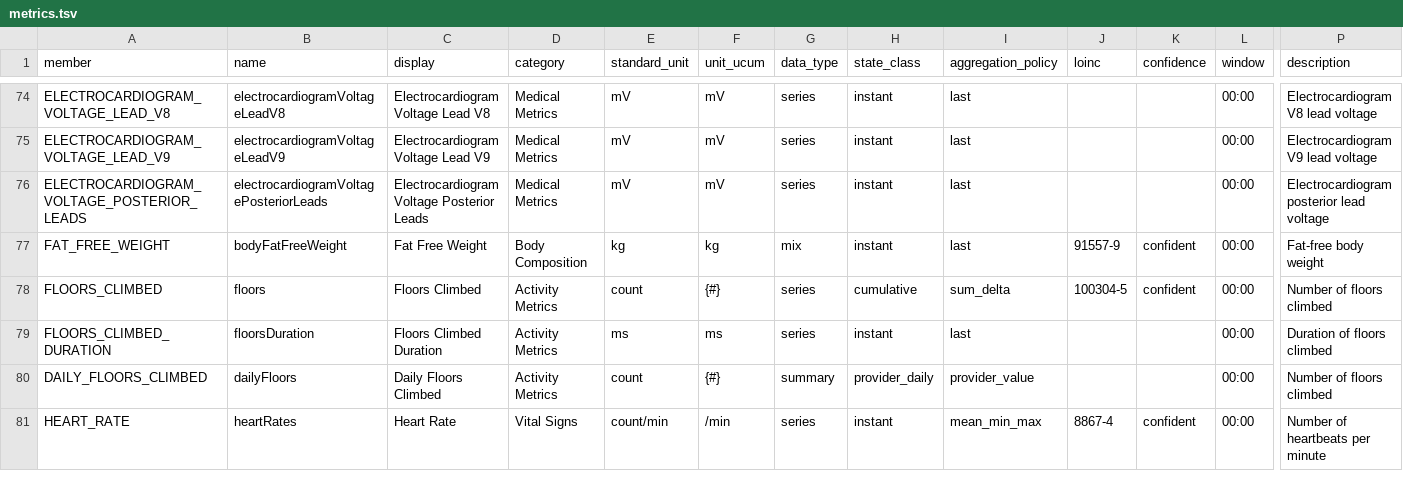
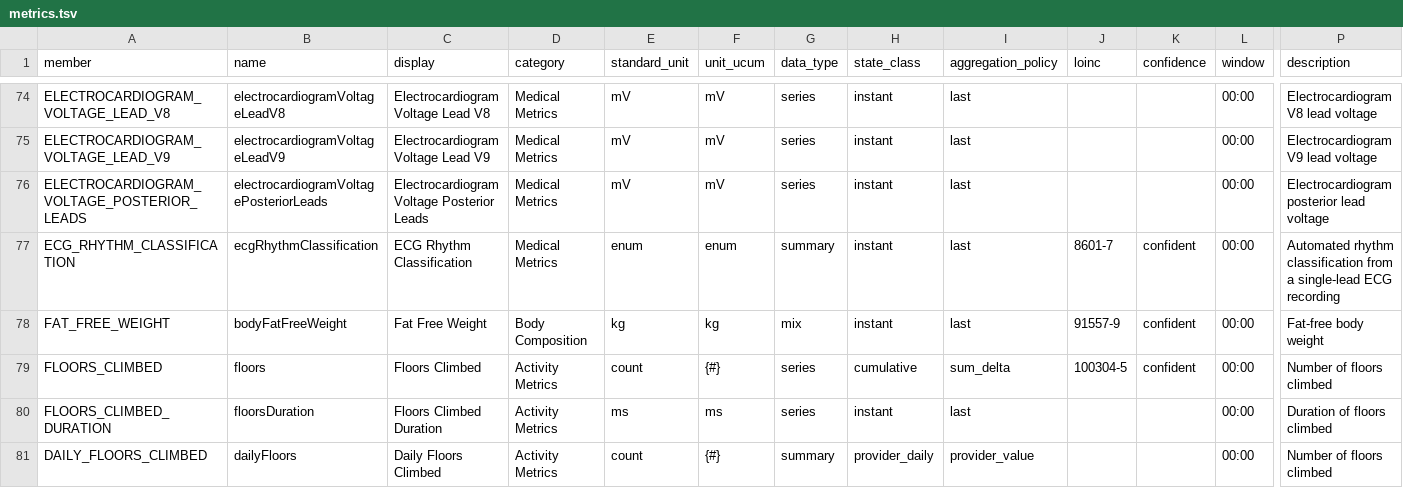
Before and after one commit to thetahealth/mirobody, a TSV file: mirobody/res/catalog/metrics.tsv, drawn as a sheet; only a part is shown, gaps mark what is left out; the shorter side is filled out with more unchanged rows; rows hold the shown columns only; the diff names each change by its address in the sheet, - before the commit and + after, or states it on an @@ line.

```diff
--- a/mirobody/res/catalog/metrics.tsv
+++ b/mirobody/res/catalog/metrics.tsv
+row 77: ECG_RHYTHM_CLASSIFICATION | ecgRhythmClassification | ECG Rhythm Classification | Medical Metrics | enum | enum | summary | instant | last | 8601-7 | confident | 00:00 | Automated rhythm classification from a single-lead ECG recording
```
Also changed, not shown: 13 other files.
